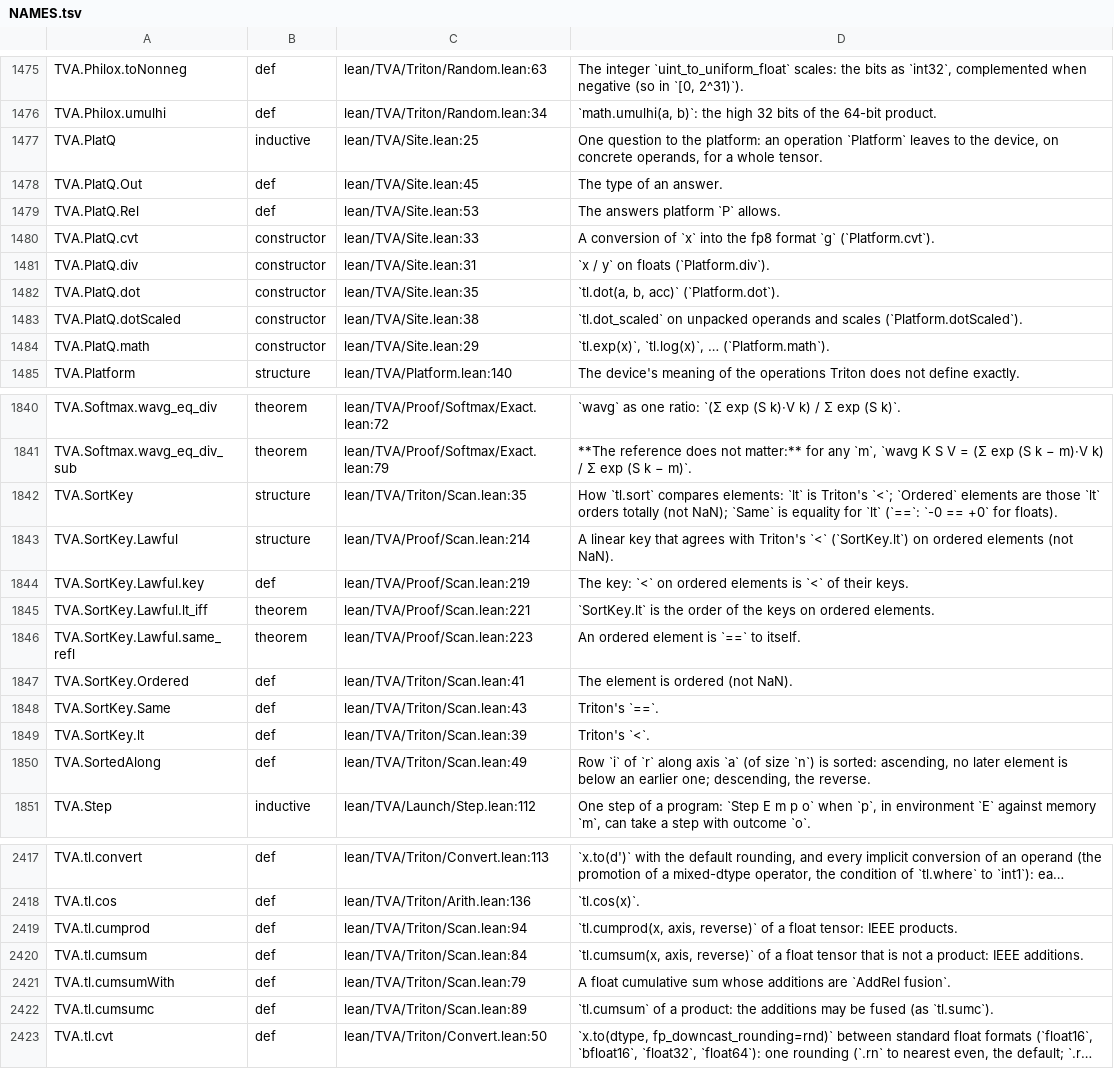
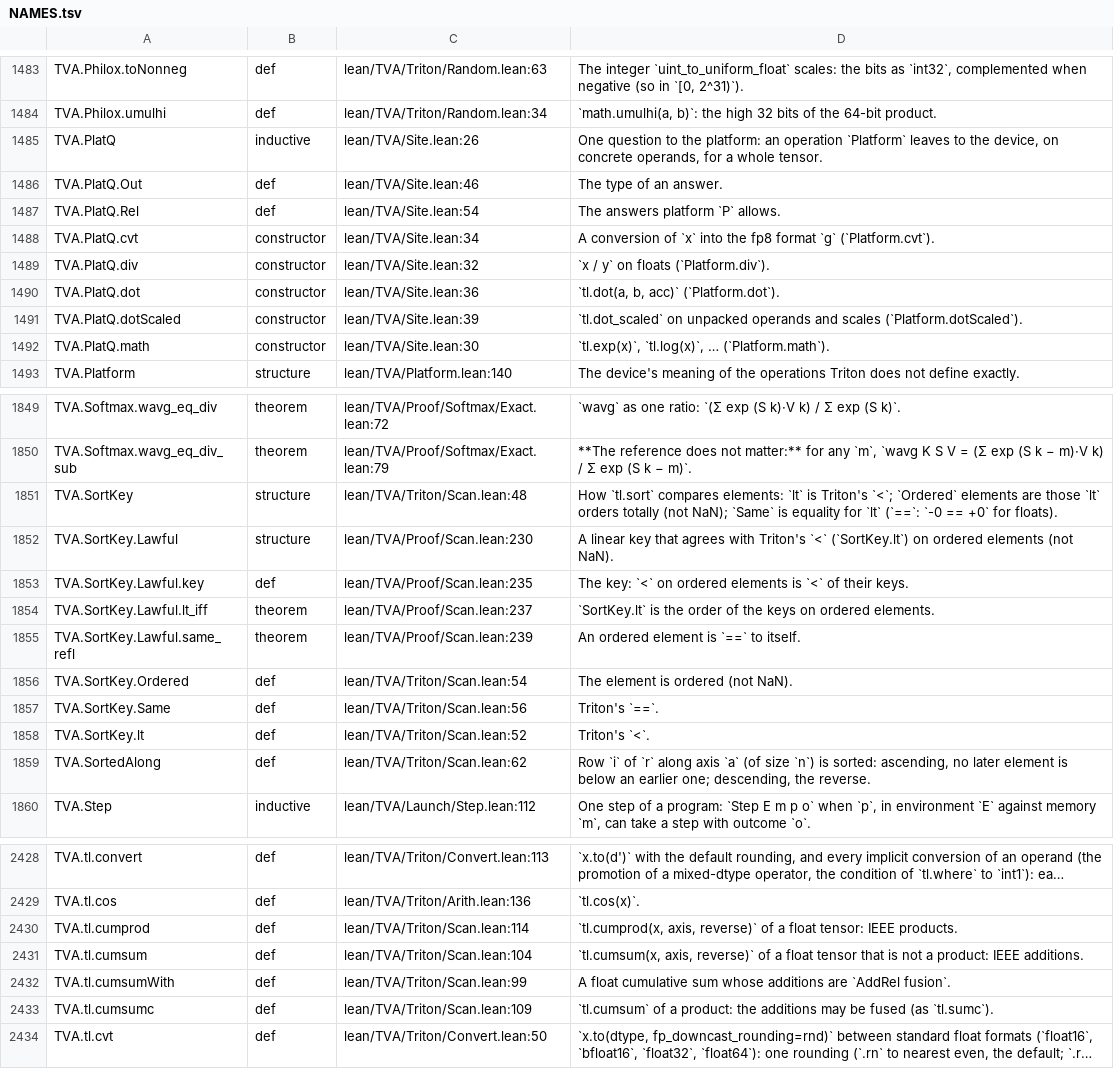
Before and after one commit to Infini-AI-Lab/TVA, a TSV file: docs/index/NAMES.tsv, drawn as a sheet; only a part is shown, gaps mark what is left out; long unchanged cells end in …; addresses are those after the commit; the diff covers the shown part only; the diff names each change by its address in the sheet, - before the commit and + after, or states it on an @@ line.

```diff
--- a/docs/index/NAMES.tsv
+++ b/docs/index/NAMES.tsv
-C1485: lean/TVA/Site.lean:25
+C1485: lean/TVA/Site.lean:26
-C1486: lean/TVA/Site.lean:45
+C1486: lean/TVA/Site.lean:46
-C1487: lean/TVA/Site.lean:53
+C1487: lean/TVA/Site.lean:54
-C1488: lean/TVA/Site.lean:33
+C1488: lean/TVA/Site.lean:34
-C1489: lean/TVA/Site.lean:31
+C1489: lean/TVA/Site.lean:32
-C1490: lean/TVA/Site.lean:35
+C1490: lean/TVA/Site.lean:36
-C1491: lean/TVA/Site.lean:38
+C1491: lean/TVA/Site.lean:39
-C1492: lean/TVA/Site.lean:29
+C1492: lean/TVA/Site.lean:30
-C1851: lean/TVA/Triton/Scan.lean:35
+C1851: lean/TVA/Triton/Scan.lean:48
-C1852: lean/TVA/Proof/Scan.lean:214
+C1852: lean/TVA/Proof/Scan.lean:230
-C1853: lean/TVA/Proof/Scan.lean:219
+C1853: lean/TVA/Proof/Scan.lean:235
-C1854: lean/TVA/Proof/Scan.lean:221
+C1854: lean/TVA/Proof/Scan.lean:237
-C1855: lean/TVA/Proof/Scan.lean:223
+C1855: lean/TVA/Proof/Scan.lean:239
-C1856: lean/TVA/Triton/Scan.lean:41
+C1856: lean/TVA/Triton/Scan.lean:54
-C1857: lean/TVA/Triton/Scan.lean:43
+C1857: lean/TVA/Triton/Scan.lean:56
-C1858: lean/TVA/Triton/Scan.lean:39
+C1858: lean/TVA/Triton/Scan.lean:52
-C1859: lean/TVA/Triton/Scan.lean:49
+C1859: lean/TVA/Triton/Scan.lean:62
-C2430: lean/TVA/Triton/Scan.lean:94
+C2430: lean/TVA/Triton/Scan.lean:114
-C2431: lean/TVA/Triton/Scan.lean:84
+C2431: lean/TVA/Triton/Scan.lean:104
-C2432: lean/TVA/Triton/Scan.lean:79
+C2432: lean/TVA/Triton/Scan.lean:99
-C2433: lean/TVA/Triton/Scan.lean:89
+C2433: lean/TVA/Triton/Scan.lean:109
```
Also changed, not shown: 11 added rows and 63 edited cells elsewhere in this file, 19 other files.
